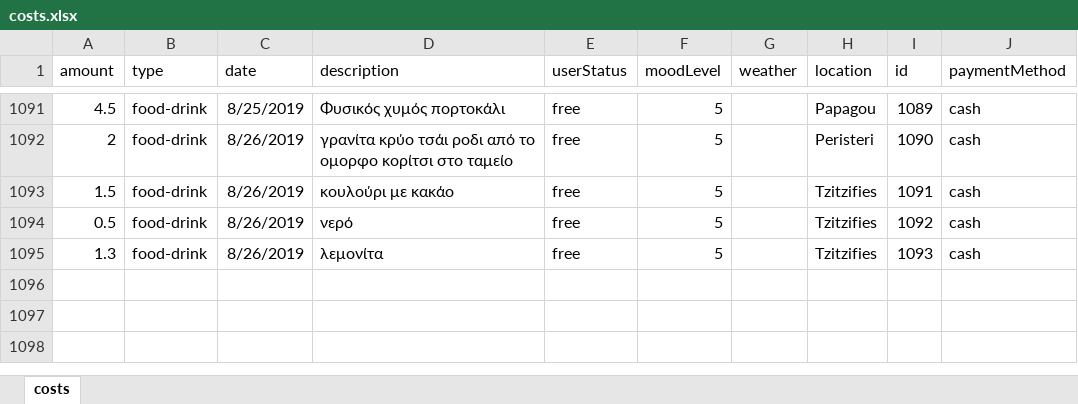
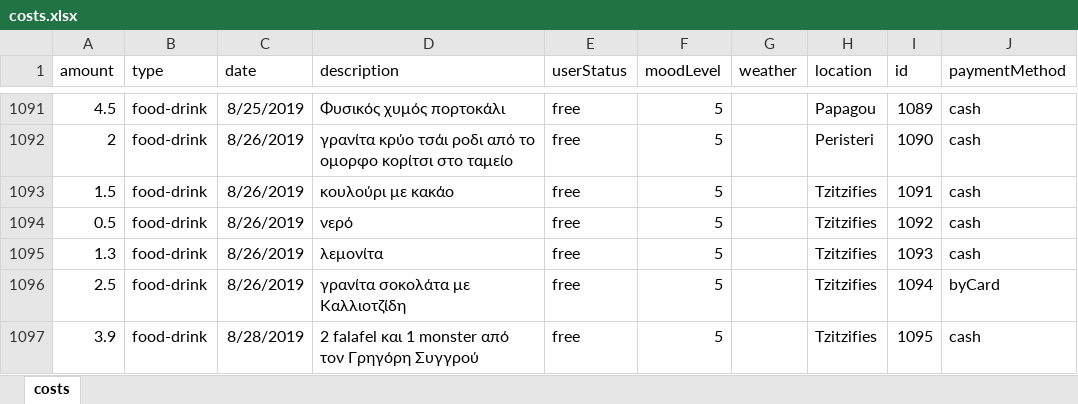
Before and after one commit to Blackpeak/Morgan, an Excel workbook: DataBase/Manos costs/costs.xlsx, sheet costs, drawn as a sheet; only a part is shown, gaps mark what is left out; values as stored, in another font and other column widths than the file's, no borders; table styles not drawn; the diff names each change by its address in the sheet, - before the commit and + after, or states it on an @@ line.

Commit message:
update

```diff
--- a/DataBase/Manos costs/costs.xlsx (sheet costs)
+++ b/DataBase/Manos costs/costs.xlsx (sheet costs)
+row 1096: 2.5 | food-drink | 8/26/2019 | γρανίτα σοκολάτα με Καλλιοτζίδη | free | 5 |  | Tzitzifies | 1094 | byCard
+row 1097: 3.9 | food-drink | 8/28/2019 | 2 falafel και 1 monster από τον Γρηγόρη Συγγρού | free | 5 |  | Tzitzifies | 1095 | cash
```
